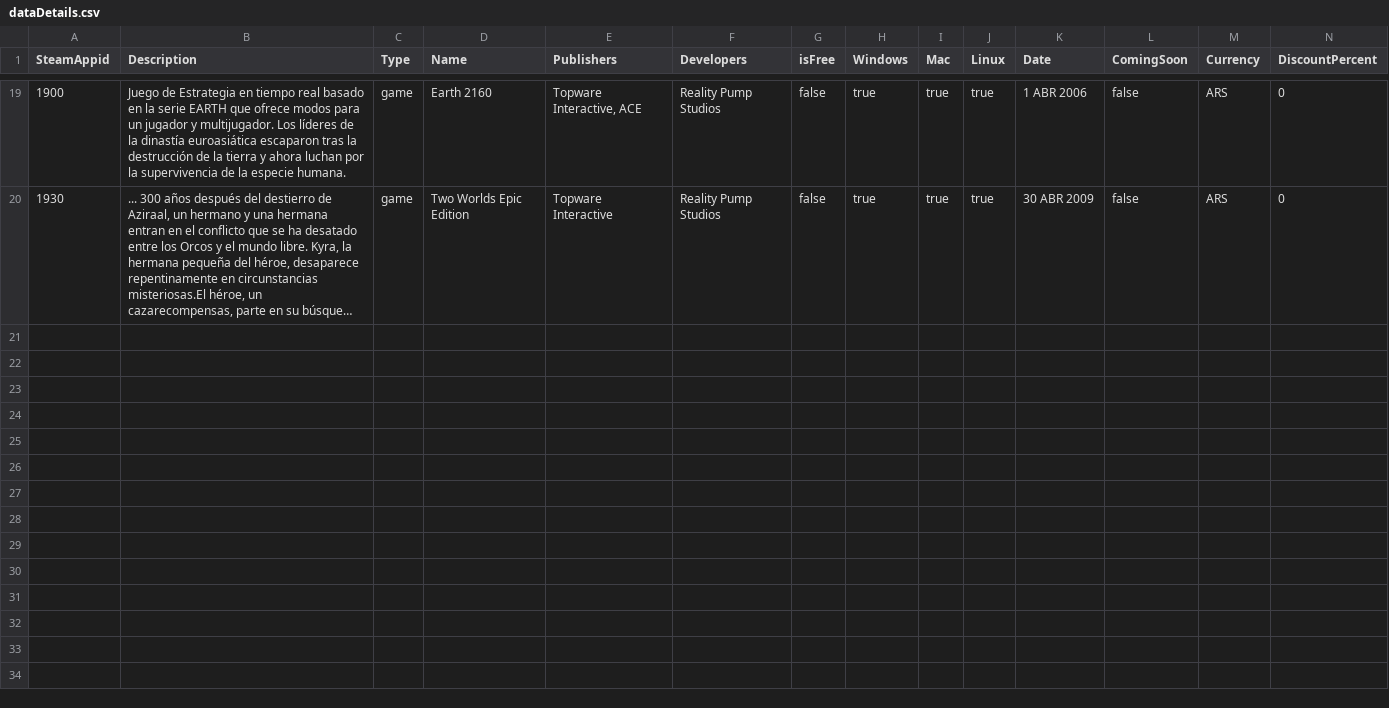
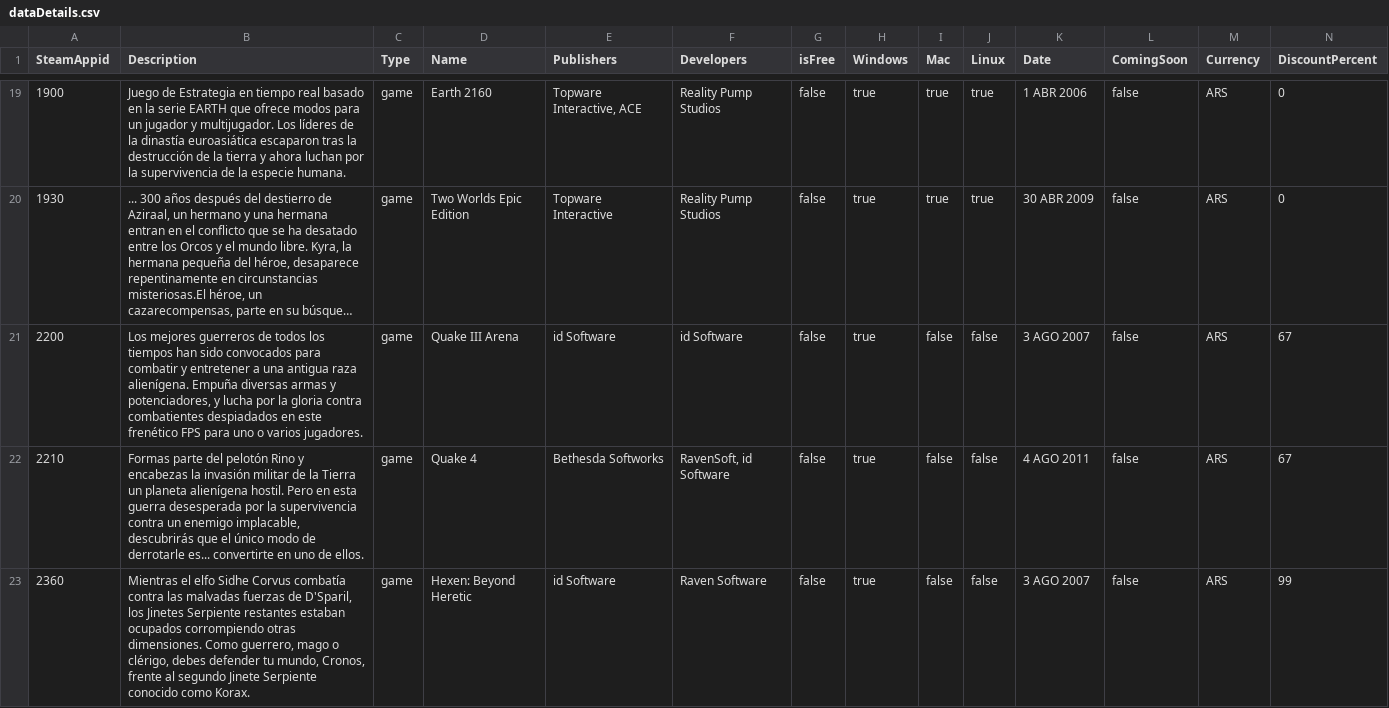
Before and after one commit to Tomas-vilte/GCPSteamAnalytics, a CSV file: data/dataDetails.csv, drawn as a sheet; only a part is shown, gaps mark what is left out; long unchanged cells end in …; rows hold the shown columns only; the diff covers the shown part only; the diff names each change by its address in the sheet, - before the commit and + after, or states it on an @@ line.

```diff
--- a/data/dataDetails.csv
+++ b/data/dataDetails.csv
+row 21: 2200 | Los mejores guerreros de todos los tiempos han sido convocados para combatir y entretener a una antigua raza alienígena. Empuña diversas armas y potenciadores, y lucha por la gloria contra combatientes despiadados en este frenético FPS para uno o varios jugadores. | game | Quake III Arena | id Software | id Software | false | true | false | false | 3 AGO 2007 | false | ARS | 67
+row 22: 2210 | Formas parte del pelotón Rino y encabezas la invasión militar de la Tierra un planeta alienígena hostil. Pero en esta guerra desesperada por la supervivencia contra un enemigo implacable, descubrirás que el único modo de derrotarle es... convertirte en uno de ellos. | game | Quake 4 | Bethesda Softworks | RavenSoft, id Software | false | true | false | false | 4 AGO 2011 | false | ARS | 67
+row 23: 2360 | Mientras el elfo Sidhe Corvus combatía contra las malvadas fuerzas de D'Sparil, los Jinetes Serpiente restantes estaban ocupados corrompiendo otras dimensiones. Como guerrero, mago o clérigo, debes defender tu mundo, Cronos, frente al segundo Jinete Serpiente conocido como Korax. | game | Hexen: Beyond Heretic | id Software | Raven Software | false | true | false | false | 3 AGO 2007 | false | ARS | 99
```
Also changed, not shown: 8 added rows elsewhere in this file, 3 other files.
